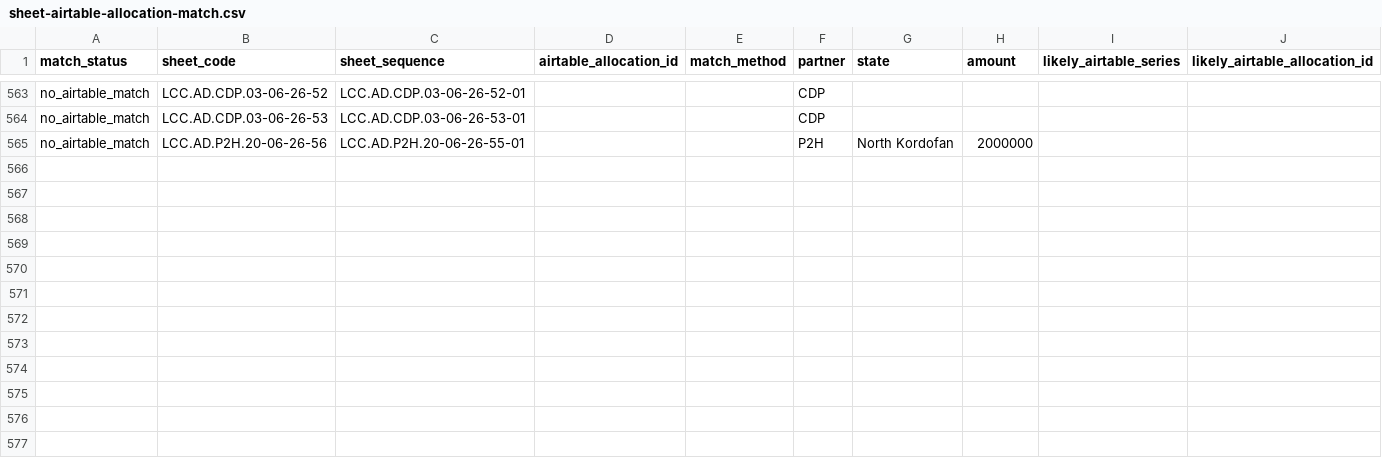
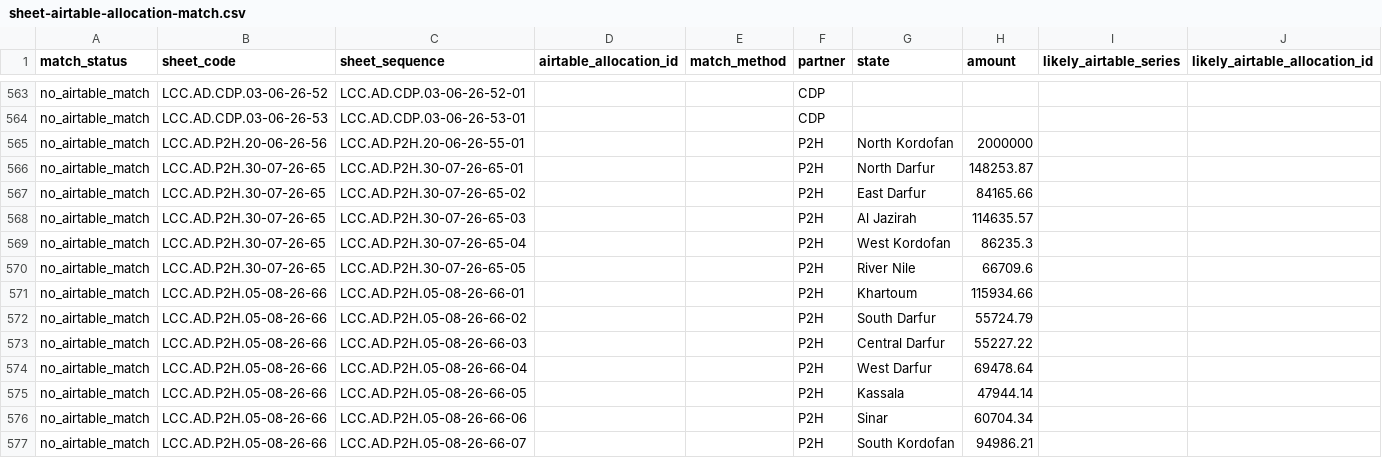
Before and after one commit to solema247/Mutual-Aid-Portal, a CSV file: data/imports/sheet-airtable-allocation-match.csv, drawn as a sheet; only a part is shown, gaps mark what is left out; rows hold the shown columns only; the diff names each change by its address in the sheet, - before the commit and + after, or states it on an @@ line.

```diff
--- a/data/imports/sheet-airtable-allocation-match.csv
+++ b/data/imports/sheet-airtable-allocation-match.csv
+row 566: no_airtable_match | LCC.AD.P2H.30-07-26-65 | LCC.AD.P2H.30-07-26-65-01 |  |  | P2H | North Darfur | 148253.87
+row 567: no_airtable_match | LCC.AD.P2H.30-07-26-65 | LCC.AD.P2H.30-07-26-65-02 |  |  | P2H | East Darfur | 84165.66
+row 568: no_airtable_match | LCC.AD.P2H.30-07-26-65 | LCC.AD.P2H.30-07-26-65-03 |  |  | P2H | Al Jazirah | 114635.57
+row 569: no_airtable_match | LCC.AD.P2H.30-07-26-65 | LCC.AD.P2H.30-07-26-65-04 |  |  | P2H | West Kordofan | 86235.3
+row 570: no_airtable_match | LCC.AD.P2H.30-07-26-65 | LCC.AD.P2H.30-07-26-65-05 |  |  | P2H | River Nile | 66709.6
+row 571: no_airtable_match | LCC.AD.P2H.05-08-26-66 | LCC.AD.P2H.05-08-26-66-01 |  |  | P2H | Khartoum | 115934.66
+row 572: no_airtable_match | LCC.AD.P2H.05-08-26-66 | LCC.AD.P2H.05-08-26-66-02 |  |  | P2H | South Darfur | 55724.79
+row 573: no_airtable_match | LCC.AD.P2H.05-08-26-66 | LCC.AD.P2H.05-08-26-66-03 |  |  | P2H | Central Darfur | 55227.22
+row 574: no_airtable_match | LCC.AD.P2H.05-08-26-66 | LCC.AD.P2H.05-08-26-66-04 |  |  | P2H | West Darfur | 69478.64
+row 575: no_airtable_match | LCC.AD.P2H.05-08-26-66 | LCC.AD.P2H.05-08-26-66-05 |  |  | P2H | Kassala | 47944.14
+row 576: no_airtable_match | LCC.AD.P2H.05-08-26-66 | LCC.AD.P2H.05-08-26-66-06 |  |  | P2H | Sinar | 60704.34
+row 577: no_airtable_match | LCC.AD.P2H.05-08-26-66 | LCC.AD.P2H.05-08-26-66-07 |  |  | P2H | South Kordofan | 94986.21
```
Also changed, not shown: 9 other files.
